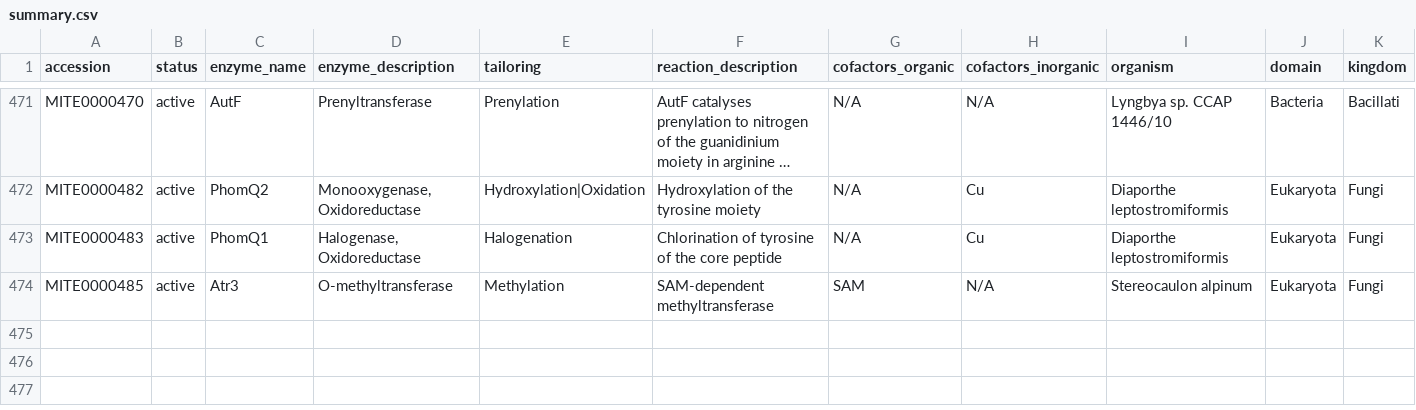
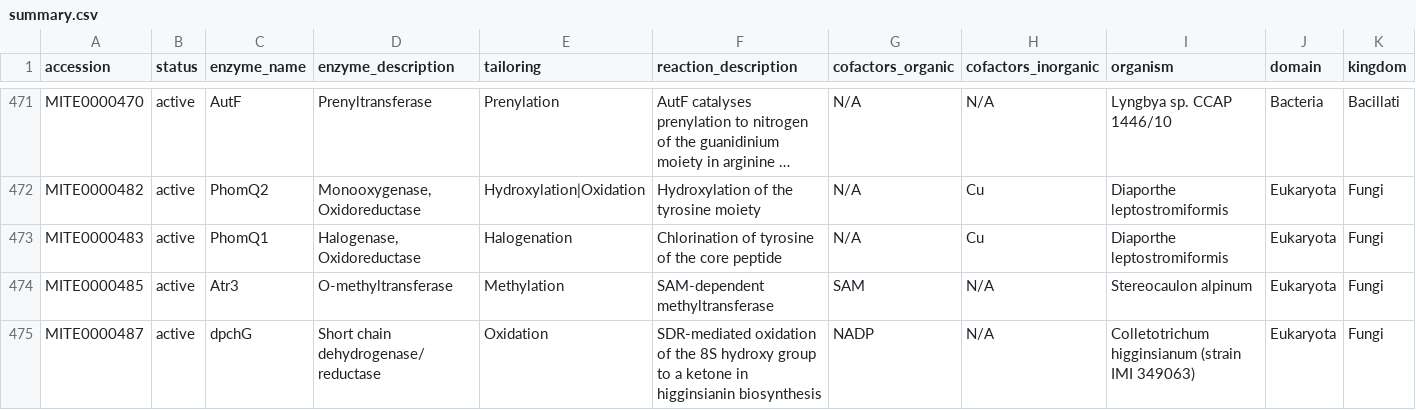
Before and after one commit to mite-standard/mite_data, a CSV file: mite_data/metadata/summary.csv, drawn as a sheet; only a part is shown, gaps mark what is left out; long unchanged cells end in …; rows hold the shown columns only; the diff names each change by its address in the sheet, - before the commit and + after, or states it on an @@ line.

```diff
--- a/mite_data/metadata/summary.csv
+++ b/mite_data/metadata/summary.csv
+row 475: MITE0000487 | active | dpchG | Short chain dehydrogenase/reductase | Oxidation | SDR-mediated oxidation of the 8S hydroxy group to a ketone in higginsianin biosynthesis | NADP | N/A | Colletotrichum higginsianum (strain IMI 349063) | Eukaryota | Fungi
```
Also changed, not shown: mite_data/metadata/dump_smarts.csv, mite_data/metadata/dump_smiles.csv, 4 other files.
